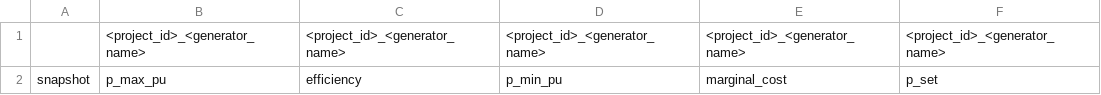
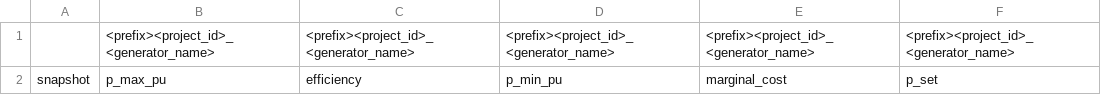
Before and after one commit to open-energy-transition/open-tyndp, a CSV file: data/custom_cba_generators_dynamic.csv, drawn as a sheet.

Commit message:
code: Adding prefixes to the template

```diff
--- a/data/custom_cba_generators_dynamic.csv
+++ b/data/custom_cba_generators_dynamic.csv
@@ -1,2 +1,2 @@
-,<project_id>_<generator_name>,<project_id>_<generator_name>,<project_id>_<generator_name>,<project_id>_<generator_name>,<project_id>_<generator_name>
+,<prefix><project_id>_<generator_name>,<prefix><project_id>_<generator_name>,<prefix><project_id>_<generator_name>,<prefix><project_id>_<generator_name>,<prefix><project_id>_<generator_name>
 snapshot,p_max_pu,efficiency,p_min_pu,marginal_cost,p_set
```
Also changed, not shown: 3 other files.
